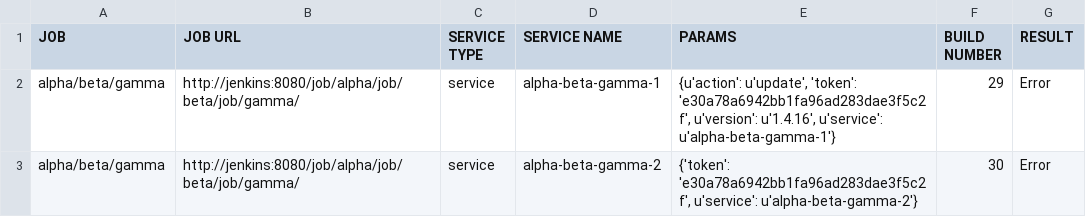
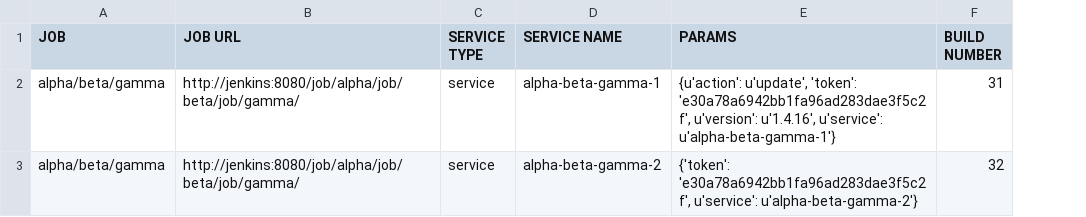
Before and after one commit to akhmanova/jenkinsMindMap, a CSV file: queue.csv, drawn as a sheet; the diff names each change by its address in the sheet, - before the commit and + after, or states it on an @@ line.

```diff
--- a/queue.csv
+++ b/queue.csv
-column G (RESULT), rows 2-3: Error | Error
-F2 (BUILD NUMBER): 29
+F2 (BUILD NUMBER): 31
-F3 (BUILD NUMBER): 30
+F3 (BUILD NUMBER): 32
```
Also changed, not shown: 1 other file.
